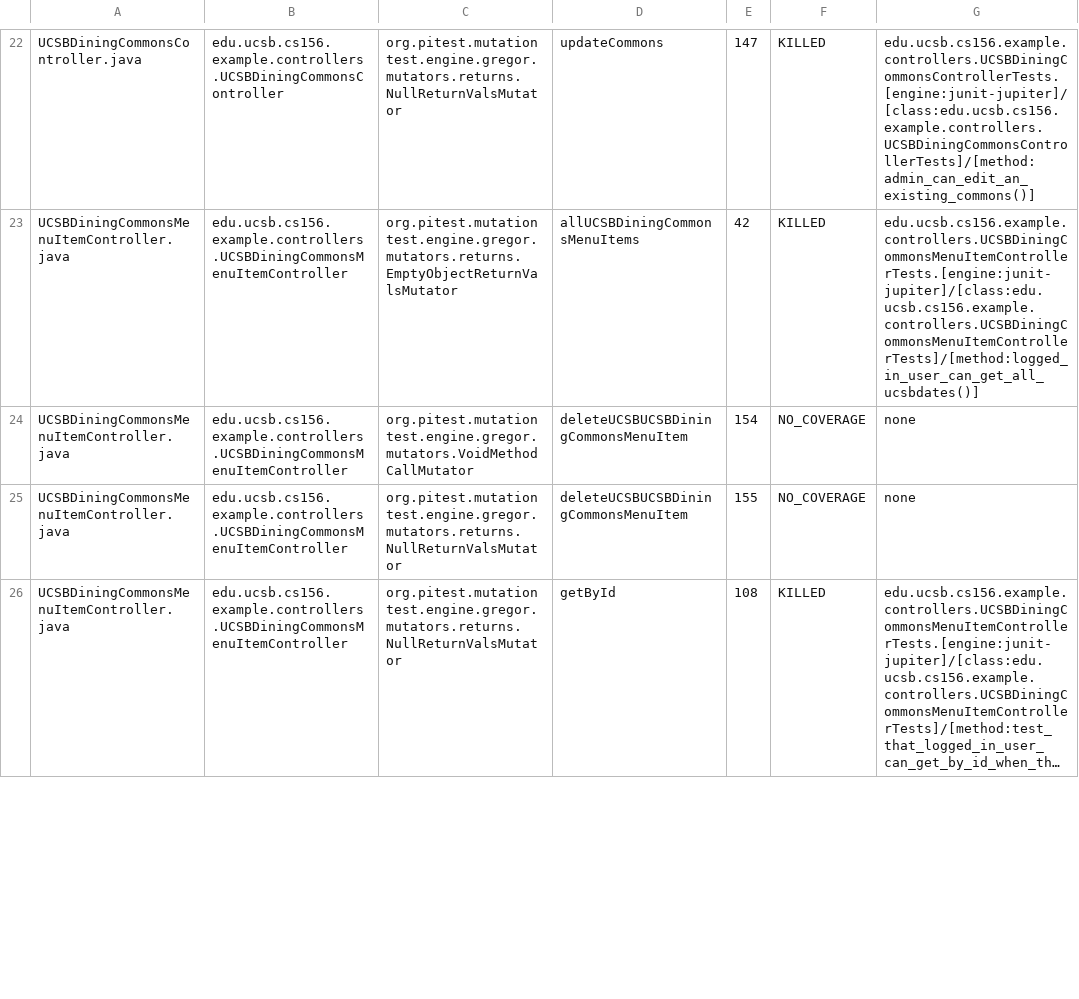
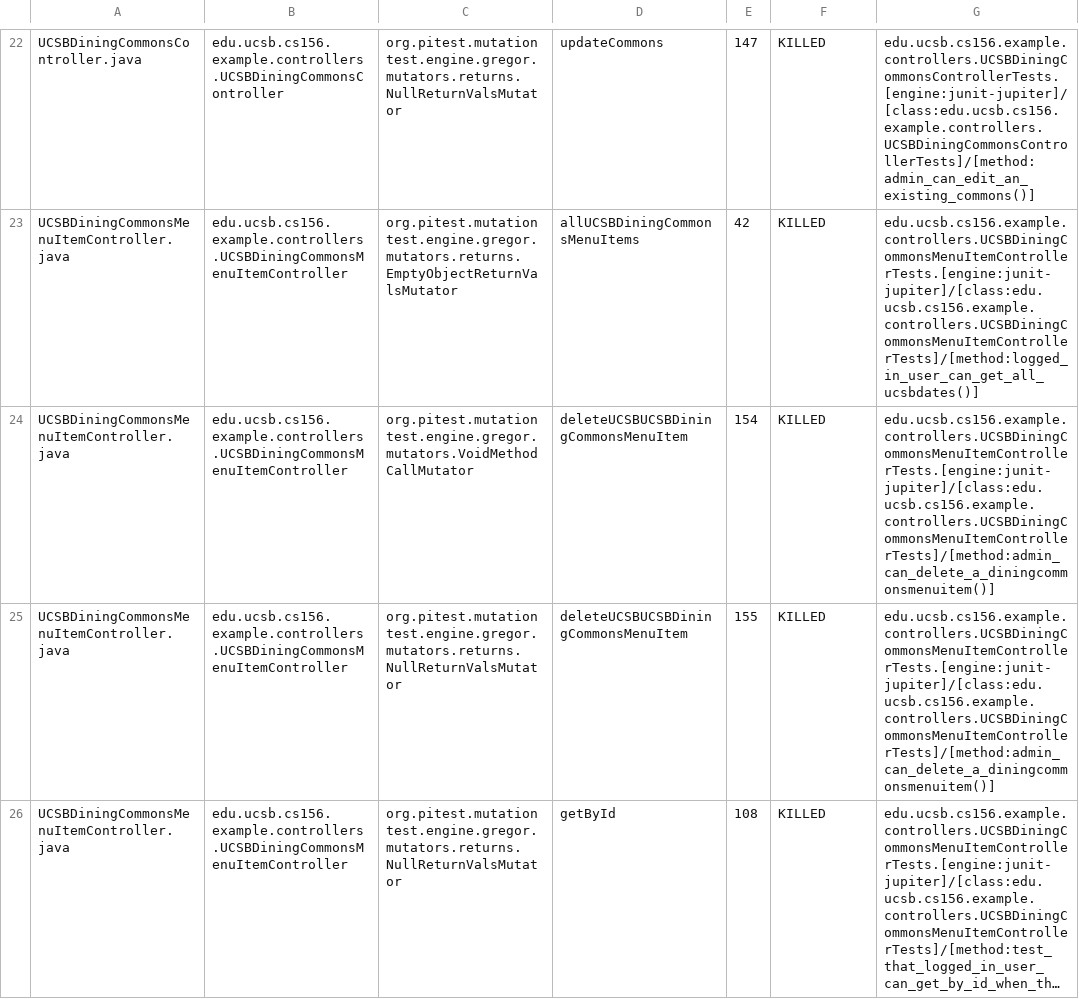
Before and after one commit to ucsb-cs156-f26/team01-f26-08, a CSV file: prs/61/pitest/mutations.csv, drawn as a sheet; only a part is shown, gaps mark what is left out; long unchanged cells end in …; the diff covers the shown part only; the diff names each change by its address in the sheet, - before the commit and + after, or states it on an @@ line.

Commit message:
Deploying to gh-pages from @ ucsb-cs156-f26/team01-f26-08@8cdf5f5df8e9435a9c39d6640c0f606cbc41c42e 🚀

```diff
--- a/prs/61/pitest/mutations.csv
+++ b/prs/61/pitest/mutations.csv
-F24:F25: NO_COVERAGE
+F24:F25: KILLED
-G24:G25: none
+G24:G25: edu.ucsb.cs156.example.controllers.UCSBDiningCommonsMenuItemControllerTests.[engine:junit-jupiter]/[class:edu.ucsb.cs156.example.controllers.UCSBDiningCommonsMenuItemControllerTests]/[method:admin_can_delete_a_diningcommonsmenuitem()]
```
Also changed, not shown: 3 edited cells elsewhere in this file, 22 other files.
